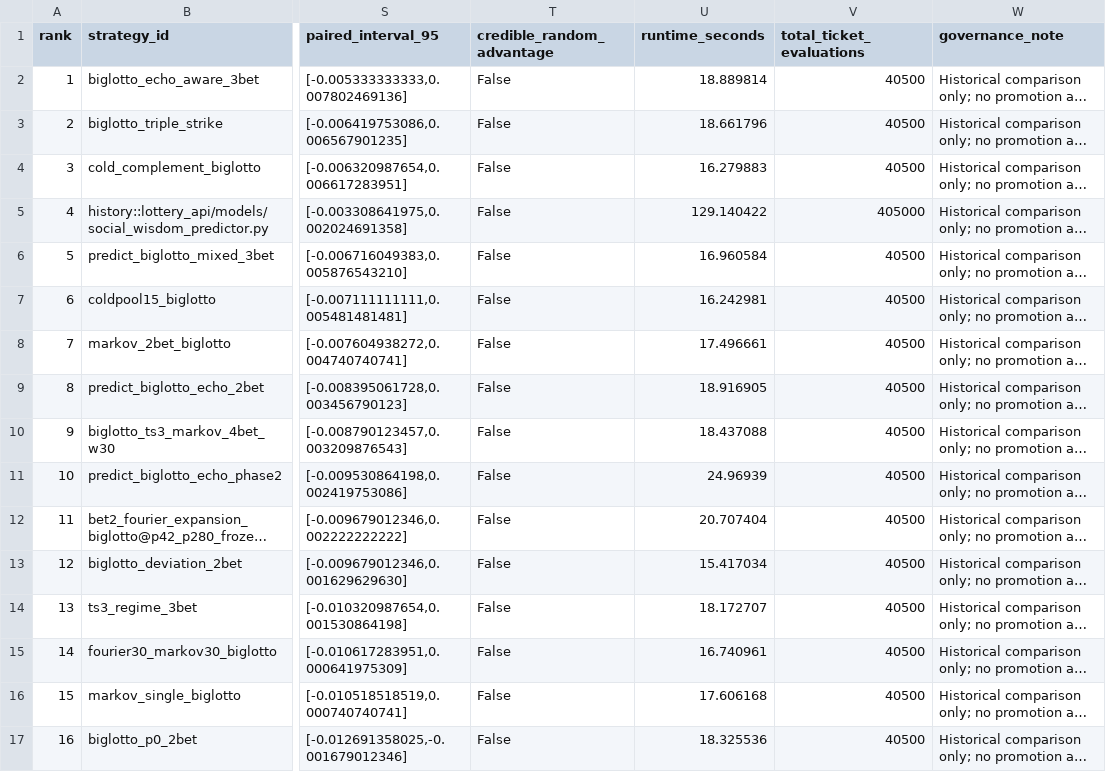
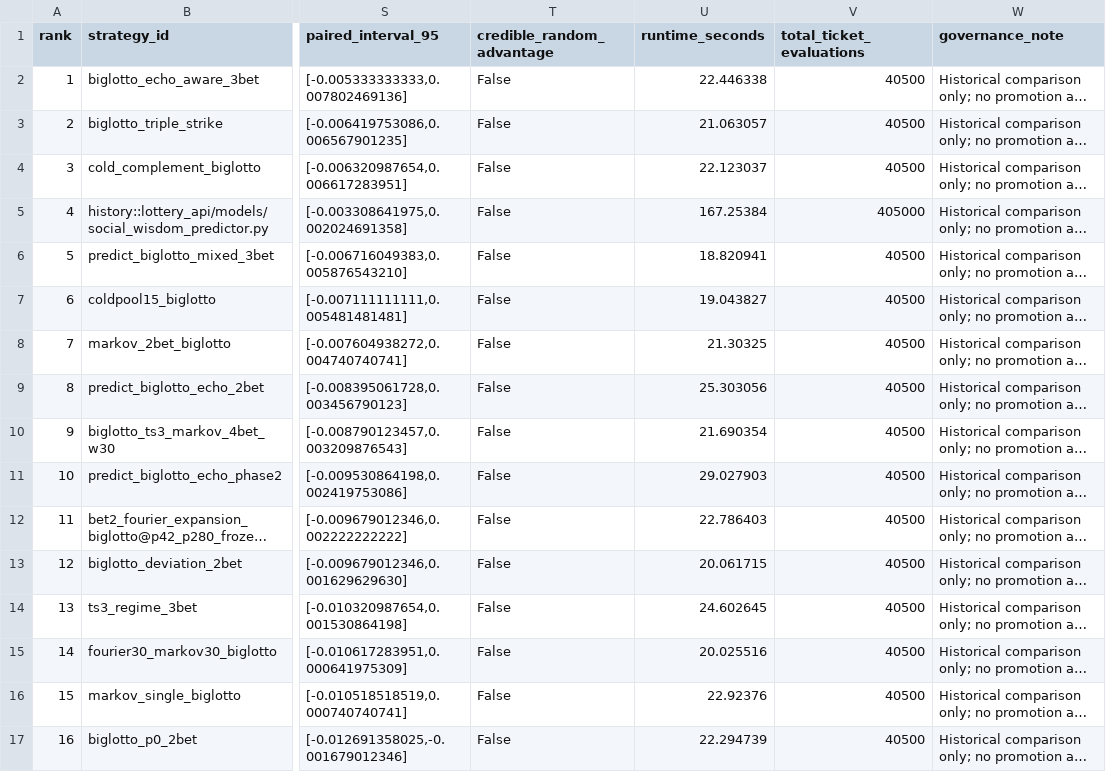
Before and after one commit to kelvinhuang0327/number-pattern-research, a CSV file: outputs/research/p20s_all_strategies_bulk_recovery/m4plus_adapter_ranking.csv, drawn as a sheet; only a part is shown, gaps mark what is left out; long unchanged cells end in …; the diff names each change by its address in the sheet, - before the commit and + after, or states it on an @@ line.

```diff
--- a/outputs/research/p20s_all_strategies_bulk_recovery/m4plus_adapter_ranking.csv
+++ b/outputs/research/p20s_all_strategies_bulk_recovery/m4plus_adapter_ranking.csv
-U2 (runtime_seconds): 18.889814
+U2 (runtime_seconds): 22.446338
-U3 (runtime_seconds): 18.661796
+U3 (runtime_seconds): 21.063057
-U4 (runtime_seconds): 16.279883
+U4 (runtime_seconds): 22.123037
-U5 (runtime_seconds): 129.140422
+U5 (runtime_seconds): 167.25384
-U6 (runtime_seconds): 16.960584
+U6 (runtime_seconds): 18.820941
-U7 (runtime_seconds): 16.242981
+U7 (runtime_seconds): 19.043827
-U8 (runtime_seconds): 17.496661
+U8 (runtime_seconds): 21.30325
-U9 (runtime_seconds): 18.916905
+U9 (runtime_seconds): 25.303056
-U10 (runtime_seconds): 18.437088
+U10 (runtime_seconds): 21.690354
-U11 (runtime_seconds): 24.96939
+U11 (runtime_seconds): 29.027903
-U12 (runtime_seconds): 20.707404
+U12 (runtime_seconds): 22.786403
-U13 (runtime_seconds): 15.417034
+U13 (runtime_seconds): 20.061715
-U14 (runtime_seconds): 18.172707
+U14 (runtime_seconds): 24.602645
-U15 (runtime_seconds): 16.740961
+U15 (runtime_seconds): 20.025516
-U16 (runtime_seconds): 17.606168
+U16 (runtime_seconds): 22.92376
-U17 (runtime_seconds): 18.325536
+U17 (runtime_seconds): 22.294739
```
Also changed, not shown: outputs/research/p20s_all_strategies_bulk_recovery/all_completed_strategy_metrics.csv, outputs/research/p20s_all_strategies_bulk_recovery/m4plus_all_valid_ranking.csv, 6 other files.
